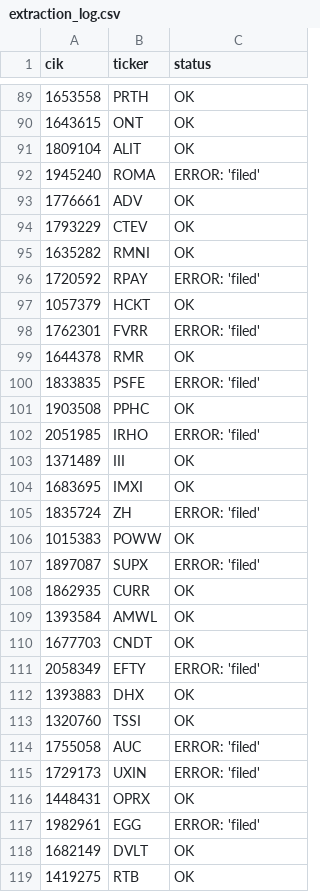
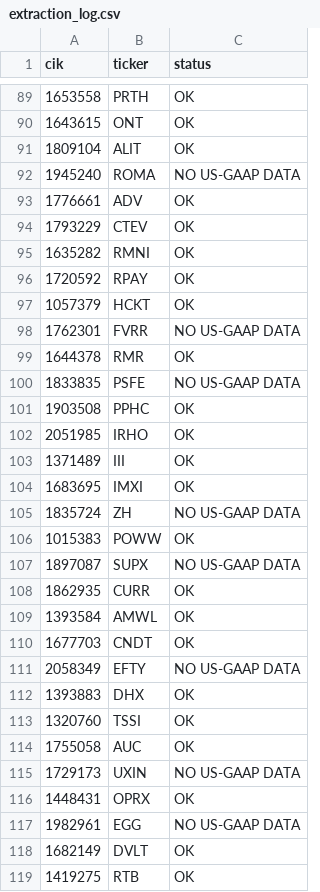
Before and after one commit to Reethika-Bollaboyana/pe-deal-screening-engine, a CSV file: data/processed/extraction_log.csv, drawn as a sheet; only a part is shown, gaps mark what is left out; the diff covers the shown part only.

Commit message:
Fix empty-table error in extraction; all 167 companies now accounted for

```diff
--- a/data/processed/extraction_log.csv
+++ b/data/processed/extraction_log.csv
@@ -91,3 +91,3 @@ cik,ticker,status
 1809104,ALIT,OK
-1945240,ROMA,ERROR: 'filed'
+1945240,ROMA,NO US-GAAP DATA
 1776661,ADV,OK
@@ -95,14 +95,14 @@ cik,ticker,status
 1635282,RMNI,OK
-1720592,RPAY,ERROR: 'filed'
+1720592,RPAY,OK
 1057379,HCKT,OK
-1762301,FVRR,ERROR: 'filed'
+1762301,FVRR,NO US-GAAP DATA
 1644378,RMR,OK
-1833835,PSFE,ERROR: 'filed'
+1833835,PSFE,NO US-GAAP DATA
 1903508,PPHC,OK
-2051985,IRHO,ERROR: 'filed'
+2051985,IRHO,OK
 1371489,III,OK
 1683695,IMXI,OK
-1835724,ZH,ERROR: 'filed'
+1835724,ZH,NO US-GAAP DATA
 1015383,POWW,OK
-1897087,SUPX,ERROR: 'filed'
+1897087,SUPX,NO US-GAAP DATA
 1862935,CURR,OK
@@ -110,9 +110,9 @@ cik,ticker,status
 1677703,CNDT,OK
-2058349,EFTY,ERROR: 'filed'
+2058349,EFTY,NO US-GAAP DATA
 1393883,DHX,OK
 1320760,TSSI,OK
-1755058,AUC,ERROR: 'filed'
-1729173,UXIN,ERROR: 'filed'
+1755058,AUC,OK
+1729173,UXIN,NO US-GAAP DATA
 1448431,OPRX,OK
-1982961,EGG,ERROR: 'filed'
+1982961,EGG,NO US-GAAP DATA
 1682149,DVLT,OK
```
Also changed, not shown: 36 edited cells elsewhere in this file, 3 other files.
